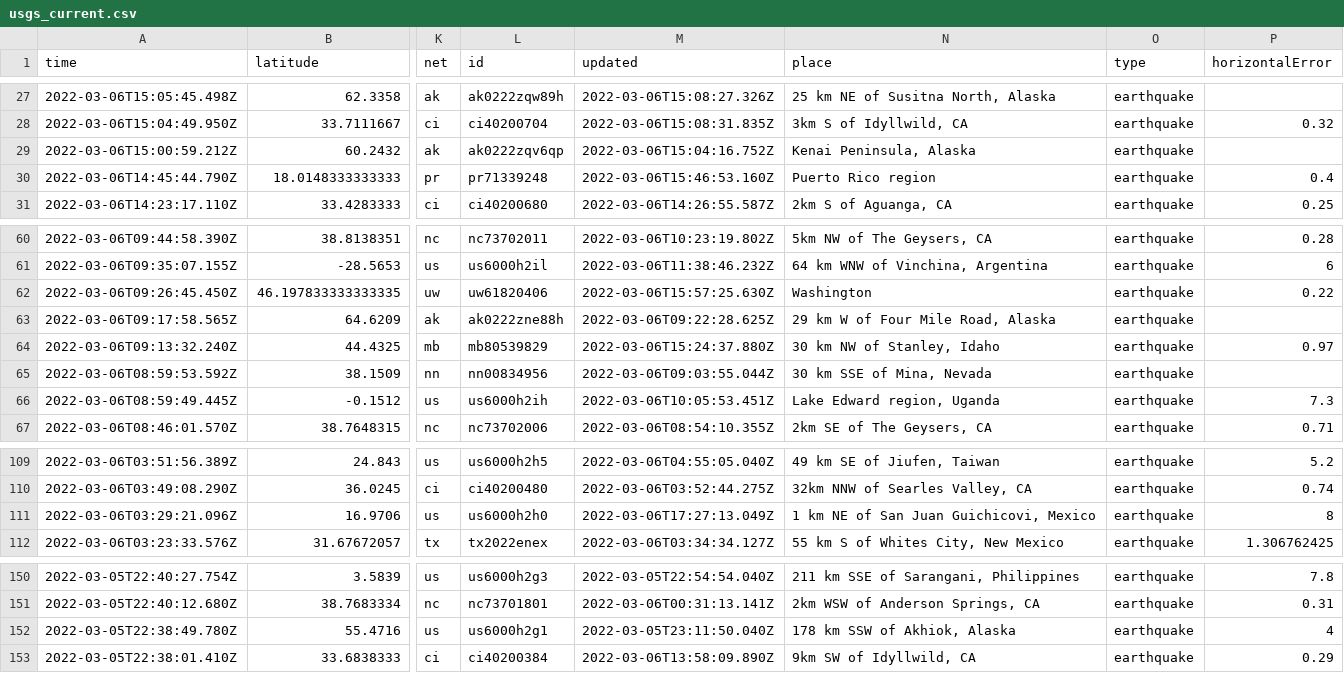
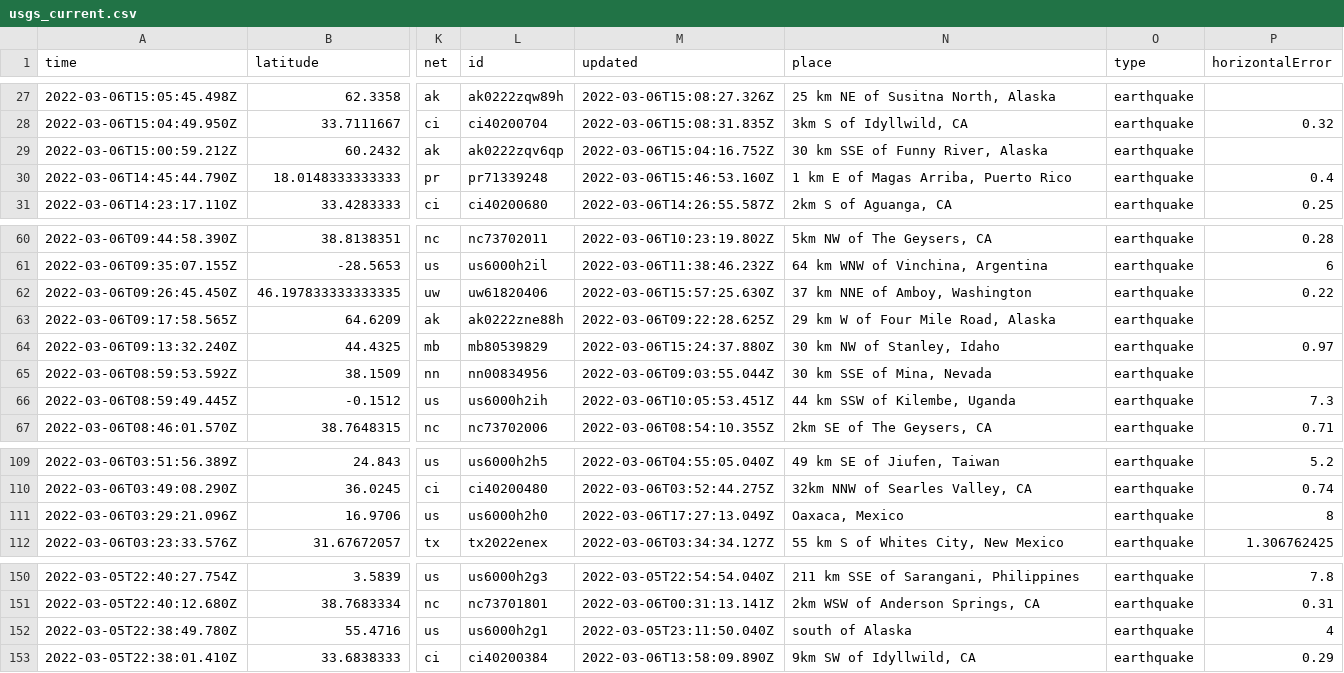
Before and after one commit to johnstont05/nicar22-github-actions, a CSV file: usgs_current.csv, drawn as a sheet; only a part is shown, gaps mark what is left out; the diff names each change by its address in the sheet, - before the commit and + after, or states it on an @@ line.

```diff
--- a/usgs_current.csv
+++ b/usgs_current.csv
-N29 (place): Kenai Peninsula, Alaska
+N29 (place): 30 km SSE of Funny River, Alaska
-N30 (place): Puerto Rico region
+N30 (place): 1 km E of Magas Arriba, Puerto Rico
-N62 (place): Washington
+N62 (place): 37 km NNE of Amboy, Washington
-N66 (place): Lake Edward region, Uganda
+N66 (place): 44 km SSW of Kilembe, Uganda
-N111 (place): 1 km NE of San Juan Guichicovi, Mexico
+N111 (place): Oaxaca, Mexico
-N152 (place): 178 km SSW of Akhiok, Alaska
+N152 (place): south of Alaska
```
